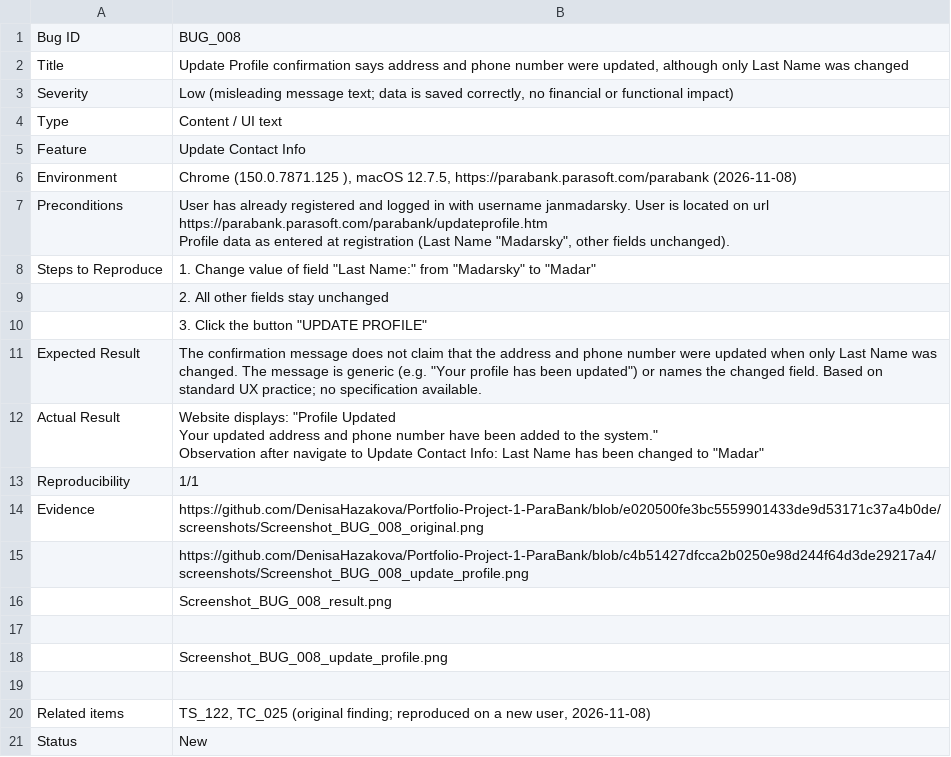
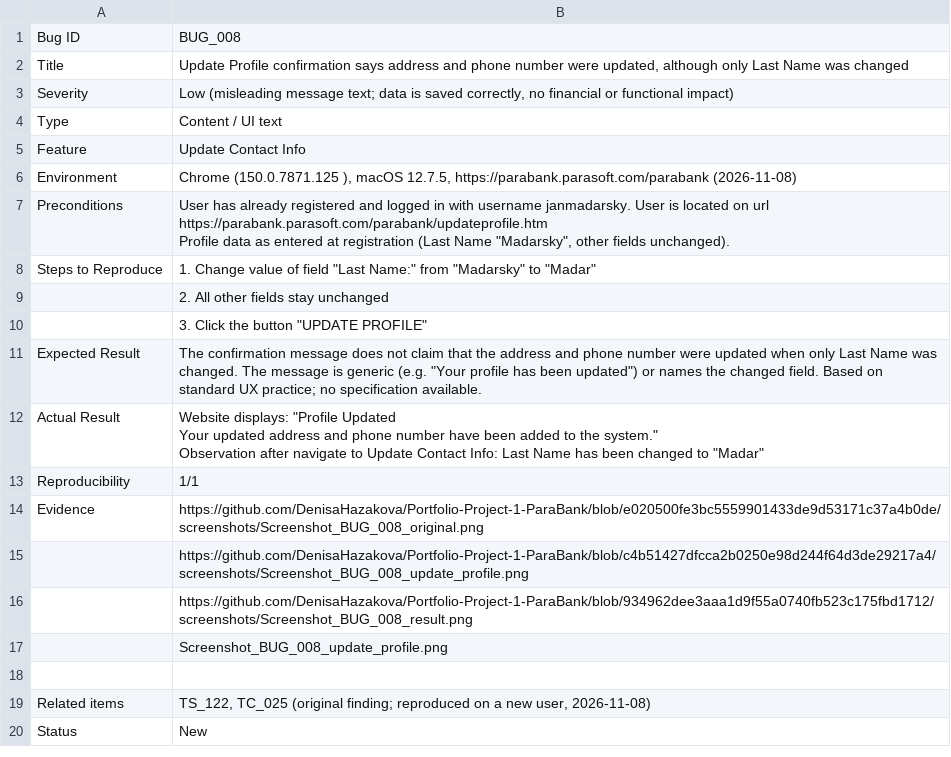
Before and after one commit to DenisaHazakova/Portfolio-Project-1-ParaBank, a CSV file: bug_reports/BUG_008.csv, drawn as a sheet.

Commit message:
Perma link added for Screenshot

```diff
--- a/bug_reports/BUG_008.csv
+++ b/bug_reports/BUG_008.csv
@@ -18,4 +18,3 @@ Evidence,https://github.com/DenisaHazakova/Portfolio-Project-1-ParaBank/blob/e02
 ,https://github.com/DenisaHazakova/Portfolio-Project-1-ParaBank/blob/c4b51427dfcca2b0250e98d244f64d3de29217a4/screenshots/Screenshot_BUG_008_update_profile.png
-,Screenshot_BUG_008_result.png
-,
+,https://github.com/DenisaHazakova/Portfolio-Project-1-ParaBank/blob/934962dee3aaa1d9f55a0740fb523c175fbd1712/screenshots/Screenshot_BUG_008_result.png
 ,Screenshot_BUG_008_update_profile.png
```
